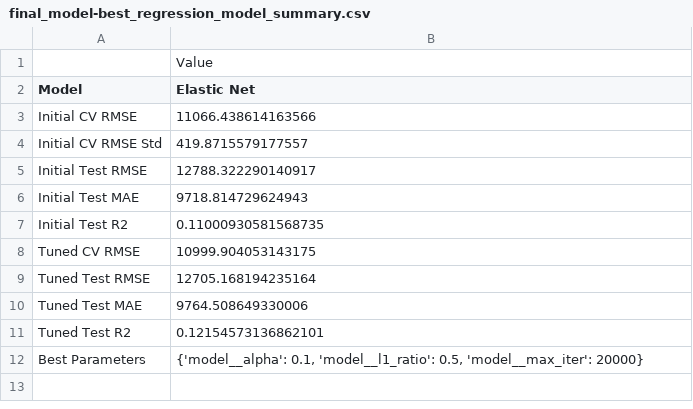
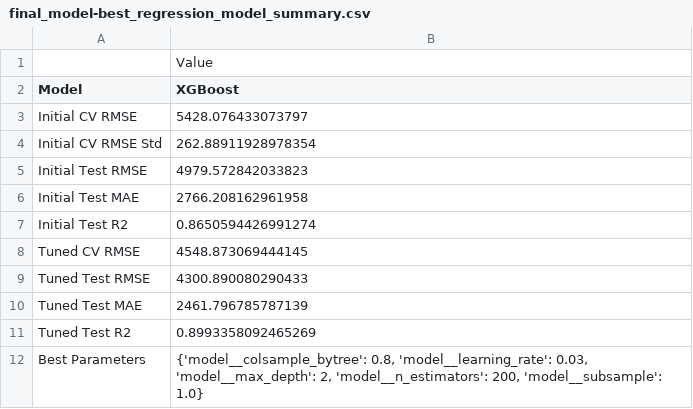
Before and after one commit to samuelablorh/medical-insurance-cost-prediction, a CSV file: outputs/tables/final_model-best_regression_model_summary.csv, drawn as a sheet.

```diff
--- a/outputs/tables/final_model-best_regression_model_summary.csv
+++ b/outputs/tables/final_model-best_regression_model_summary.csv
@@ -1,12 +1,12 @@
 ,Value
-Model,Elastic Net
-Initial CV RMSE,11066.438614163566
-Initial CV RMSE Std,419.8715579177557
-Initial Test RMSE,12788.322290140917
-Initial Test MAE,9718.814729624943
-Initial Test R2,0.11000930581568735
-Tuned CV RMSE,10999.904053143175
-Tuned Test RMSE,12705.168194235164
-Tuned Test MAE,9764.508649330006
-Tuned Test R2,0.12154573136862101
-Best Parameters,"{'model__alpha': 0.1, 'model__l1_ratio': 0.5, 'model__max_iter': 20000}"
+Model,XGBoost
+Initial CV RMSE,5428.076433073797
+Initial CV RMSE Std,262.88911928978354
+Initial Test RMSE,4979.572842033823
+Initial Test MAE,2766.208162961958
+Initial Test R2,0.8650594426991274
+Tuned CV RMSE,4548.873069444145
+Tuned Test RMSE,4300.890080290433
+Tuned Test MAE,2461.796785787139
+Tuned Test R2,0.8993358092465269
+Best Parameters,"{'model__colsample_bytree': 0.8, 'model__learning_rate': 0.03, 'model__max_depth': 2, 'model__n_estimators': 200, 'model__subsample': 1.0}"
```
Also changed, not shown: data/processed/model_prediction-saved_model_predictions.csv, outputs/tables/final_model-models_comparism.csv, 17 other files.
